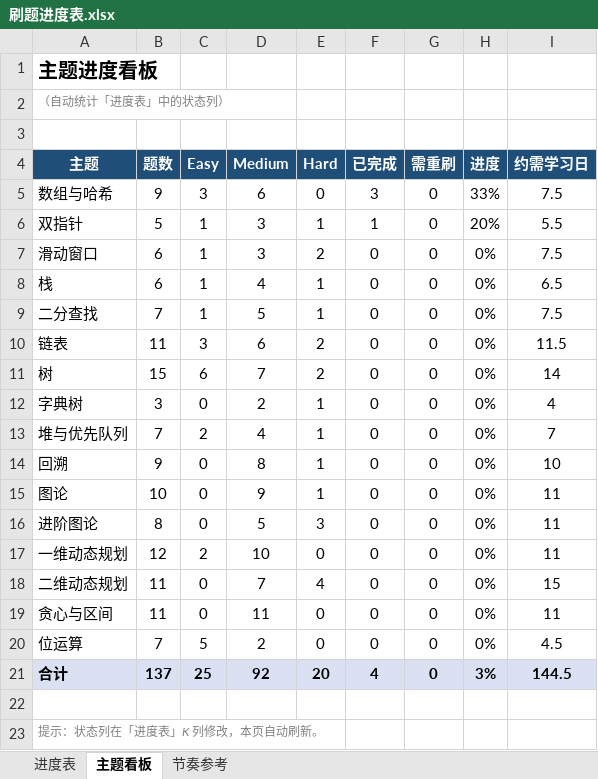
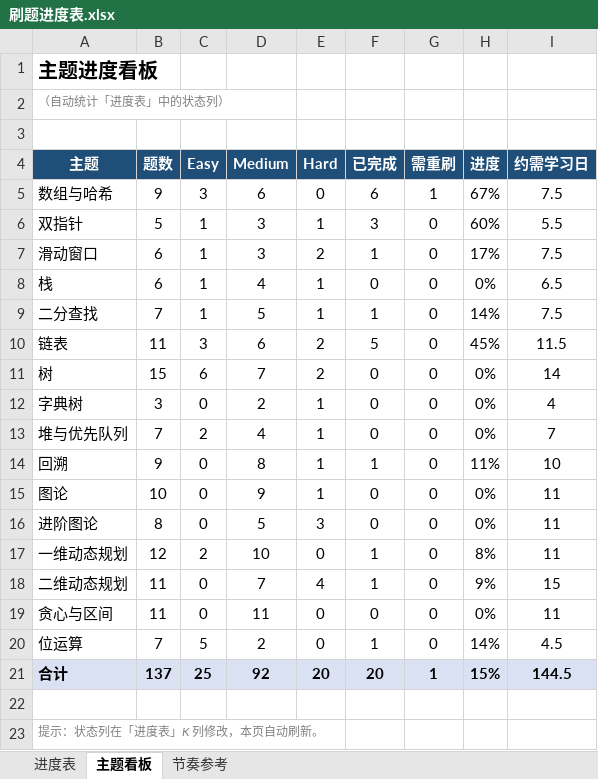
Before and after one commit to 93929532/leetcode-cpp, an Excel workbook: 力扣学习计划/刷题进度表.xlsx, sheet 主题看板, drawn as a sheet; values as stored, in another font and other column widths than the file's, no borders; the diff names each change by its address in the sheet, - before the commit and + after, or states it on an @@ line.

```diff
--- a/力扣学习计划/刷题进度表.xlsx (sheet 主题看板)
+++ b/力扣学习计划/刷题进度表.xlsx (sheet 主题看板)
-F5 (已完成): 3
+F5 (已完成): 6
-G5 (需重刷): 0
+G5 (需重刷): 1
-H5 (进度): 33%
+H5 (进度): 67%
-F6 (已完成): 1
+F6 (已完成): 3
-H6 (进度): 20%
+H6 (进度): 60%
-F7 (已完成): 0
+F7 (已完成): 1
-H7 (进度): 0%
+H7 (进度): 17%
-F9 (已完成): 0
+F9 (已完成): 1
-H9 (进度): 0%
+H9 (进度): 14%
-F10 (已完成): 0
+F10 (已完成): 5
-H10 (进度): 0%
+H10 (进度): 45%
-F14 (已完成): 0
+F14 (已完成): 1
-H14 (进度): 0%
+H14 (进度): 11%
-F17:F18 (已完成): 0
+F17:F18 (已完成): 1
-H17 (进度): 0%
+H17 (进度): 8%
-H18 (进度): 0%
+H18 (进度): 9%
-F20 (已完成): 0
+F20 (已完成): 1
-H20 (进度): 0%
+H20 (进度): 14%
-F21 (已完成): 4
+F21 (已完成): 20
-G21 (需重刷): 0
+G21 (需重刷): 1
-H21 (进度): 3%
+H21 (进度): 15%
```
Also changed, not shown: sheet 进度表, charts or pictures.
